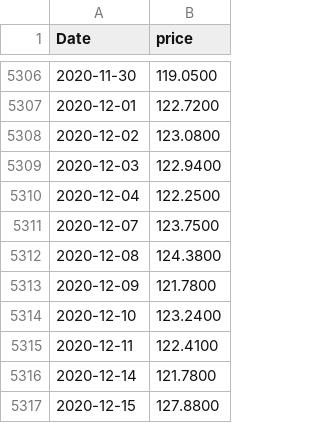
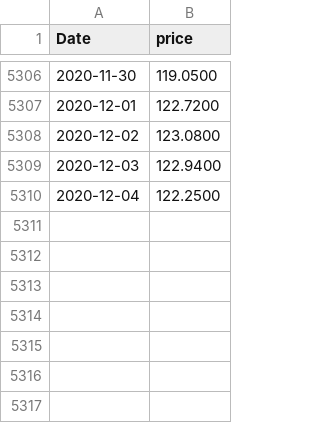
Before and after one commit to iaxat/MMIS3500, a CSV file: final_project/AAPL.csv, drawn as a sheet; only a part is shown, gaps mark what is left out; the diff names each change by its address in the sheet, - before the commit and + after, or states it on an @@ line.

```diff
--- a/final_project/AAPL.csv
+++ b/final_project/AAPL.csv
-row 5311: 2020-12-07 | 123.7500
-row 5312: 2020-12-08 | 124.3800
-row 5313: 2020-12-09 | 121.7800
-row 5314: 2020-12-10 | 123.2400
-row 5315: 2020-12-11 | 122.4100
-row 5316: 2020-12-14 | 121.7800
-row 5317: 2020-12-15 | 127.8800
```
Also changed, not shown: 2 other files.
